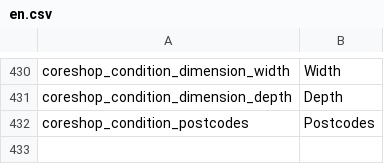
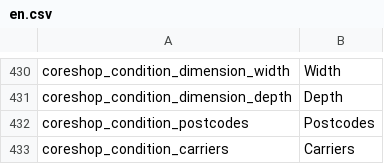
Before and after one commit to coreshop/CoreShop, a CSV file: static/texts/en.csv, drawn as a sheet; only a part is shown, gaps mark what is left out.

```diff
--- a/static/texts/en.csv
+++ b/static/texts/en.csv
@@ -432 +432,2 @@
 "coreshop_condition_postcodes","Postcodes"
+"coreshop_condition_carriers","Carriers"
```
Also changed, not shown: static/texts/de.csv, 13 other files.
